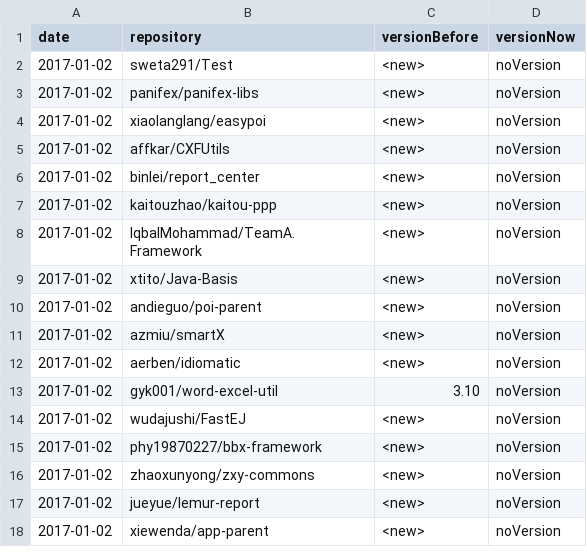
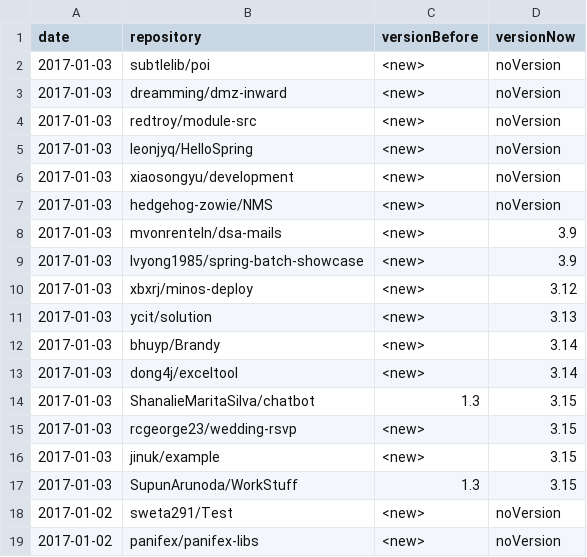
Before and after one commit to centic9/github-version-statistics, a CSV file: docs/_data/versionChanges.csv, drawn as a sheet; only a part is shown; the shorter side is filled out with more unchanged rows; the diff names each change by its address in the sheet, - before the commit and + after, or states it on an @@ line.

```diff
--- a/docs/_data/versionChanges.csv
+++ b/docs/_data/versionChanges.csv
+row 2: 2017-01-03 | subtlelib/poi | <new> | noVersion
+row 3: 2017-01-03 | dreamming/dmz-inward | <new> | noVersion
+row 4: 2017-01-03 | redtroy/module-src | <new> | noVersion
+row 5: 2017-01-03 | leonjyq/HelloSpring | <new> | noVersion
+row 6: 2017-01-03 | xiaosongyu/development | <new> | noVersion
+row 7: 2017-01-03 | hedgehog-zowie/NMS | <new> | noVersion
+row 8: 2017-01-03 | mvonrenteln/dsa-mails | <new> | 3.9
+row 9: 2017-01-03 | lvyong1985/spring-batch-showcase | <new> | 3.9
+row 10: 2017-01-03 | xbxrj/minos-deploy | <new> | 3.12
+row 11: 2017-01-03 | ycit/solution | <new> | 3.13
+row 12: 2017-01-03 | bhuyp/Brandy | <new> | 3.14
+row 13: 2017-01-03 | dong4j/exceltool | <new> | 3.14
+row 14: 2017-01-03 | ShanalieMaritaSilva/chatbot | 1.3 | 3.15
+row 15: 2017-01-03 | rcgeorge23/wedding-rsvp | <new> | 3.15
+row 16: 2017-01-03 | jinuk/example | <new> | 3.15
+row 17: 2017-01-03 | SupunArunoda/WorkStuff | 1.3 | 3.15
```
Also changed, not shown: docs/resultsCurrent.csv, 2 other files.
